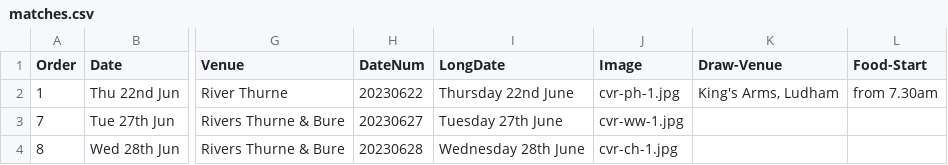
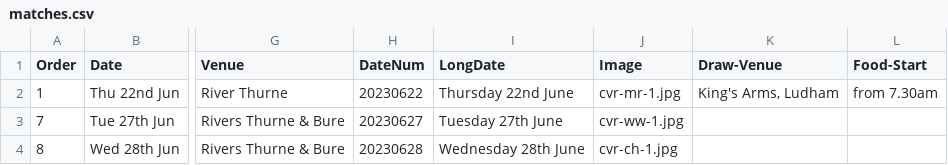
Before and after one commit to ndaa-developer/ndaa-release-two, a CSV file: _data/matches.csv, drawn as a sheet; only a part is shown, gaps mark what is left out; the diff names each change by its address in the sheet, - before the commit and + after, or states it on an @@ line.

Commit message:
update pr1 img

```diff
--- a/_data/matches.csv
+++ b/_data/matches.csv
-J2 (Image): cvr-ph-1.jpg
+J2 (Image): cvr-mr-1.jpg
```
